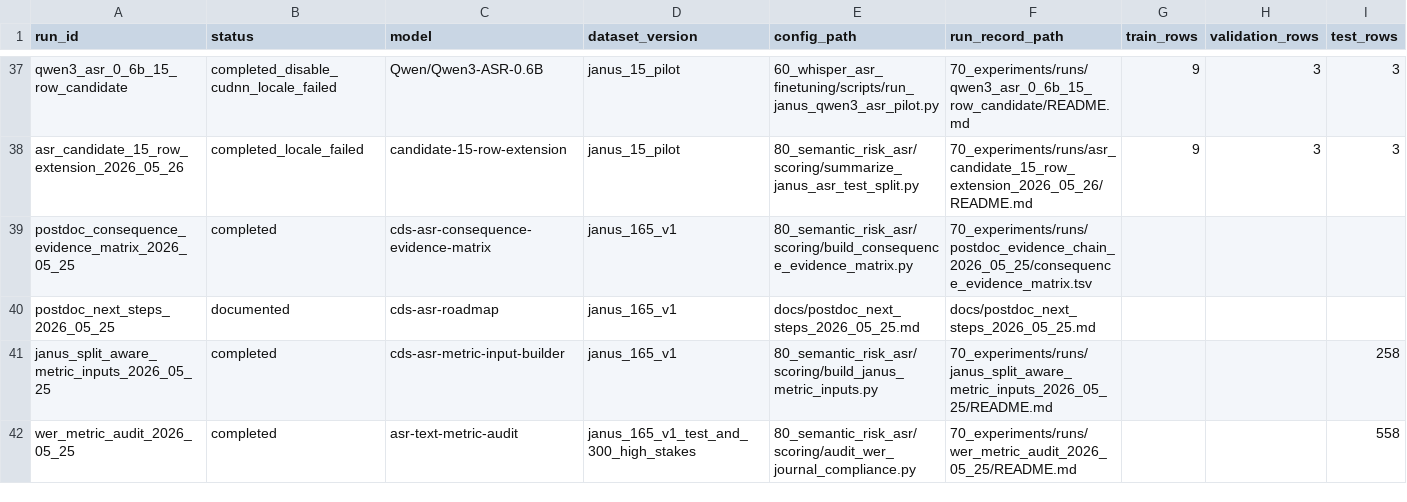
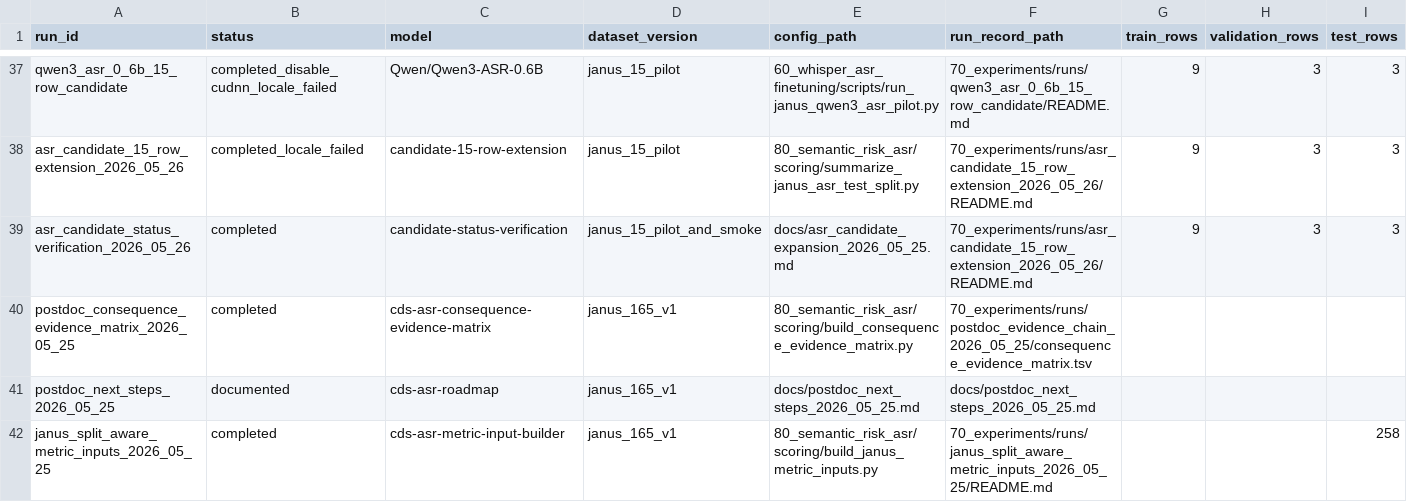
Before and after one commit to JasonLn0711/cib-semantic-risk-asr, a TSV file: 70_experiments/registry.tsv, drawn as a sheet; only a part is shown, gaps mark what is left out; the shorter side is filled out with more unchanged rows; rows hold the shown columns only; the diff names each change by its address in the sheet, - before the commit and + after, or states it on an @@ line.

Commit message:
docs: record ASR candidate status verification

```diff
--- a/70_experiments/registry.tsv
+++ b/70_experiments/registry.tsv
+row 39: asr_candidate_status_verification_2026_05_26 | completed | candidate-status-verification | janus_15_pilot_and_smoke | docs/asr_candidate_expansion_2026_05_25.md | 70_experiments/runs/asr_candidate_15_row_extension_2026_05_26/README.md | 9 | 3 | 3
```
Also changed, not shown: 7 other files.
